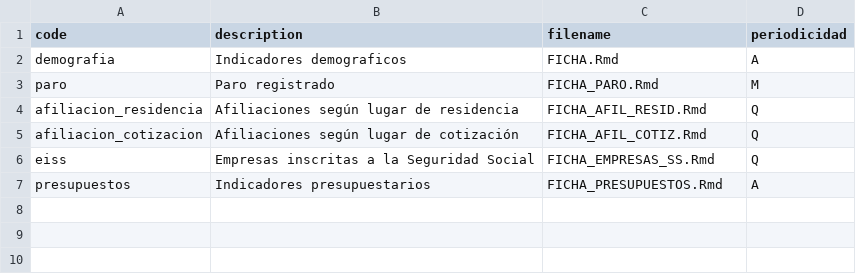
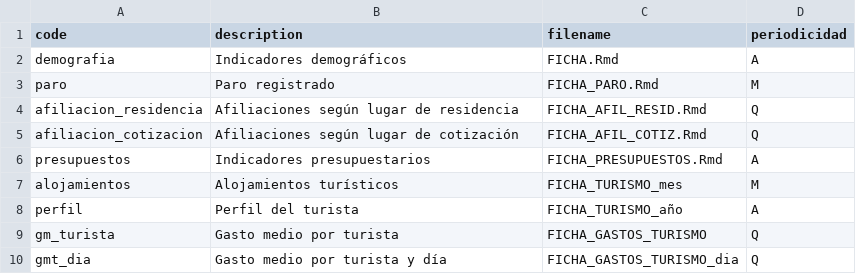
Before and after one commit to eDatos/fichas-municipales, a CSV file: shiny/fichas.csv, drawn as a sheet; removed rows and columns are numbered as before the commit, all else as after; the diff names each change by its address in the sheet, - before the commit and + after, or states it on an @@ line.

Commit message:
csv: incorporar y borrar fichas y recursos;

```diff
--- a/shiny/fichas.csv
+++ b/shiny/fichas.csv
-B2 (description): Indicadores demograficos
+B2 (description): Indicadores demográficos
-row 6: eiss | Empresas inscritas a la Seguridad Social | FICHA_EMPRESAS_SS.Rmd | Q
+row 7: alojamientos | Alojamientos turísticos | FICHA_TURISMO_mes | M
+row 8: perfil | Perfil del turista | FICHA_TURISMO_año | A
+row 9: gm_turista | Gasto medio por turista | FICHA_GASTOS_TURISMO | Q
+row 10: gmt_dia | Gasto medio por turista y día | FICHA_GASTOS_TURISMO_dia | Q
```
Also changed, not shown: shiny/init-data.csv.
